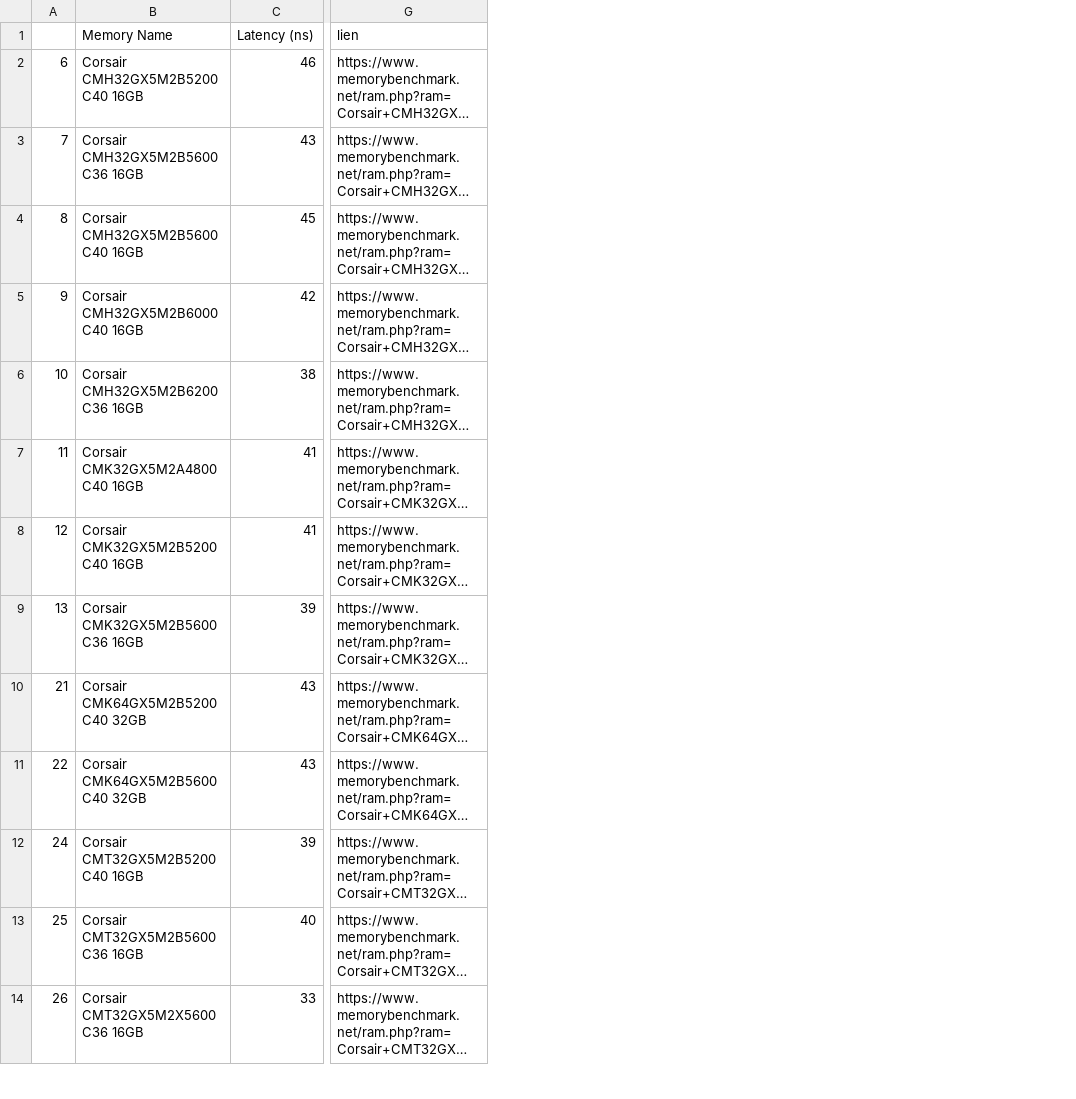
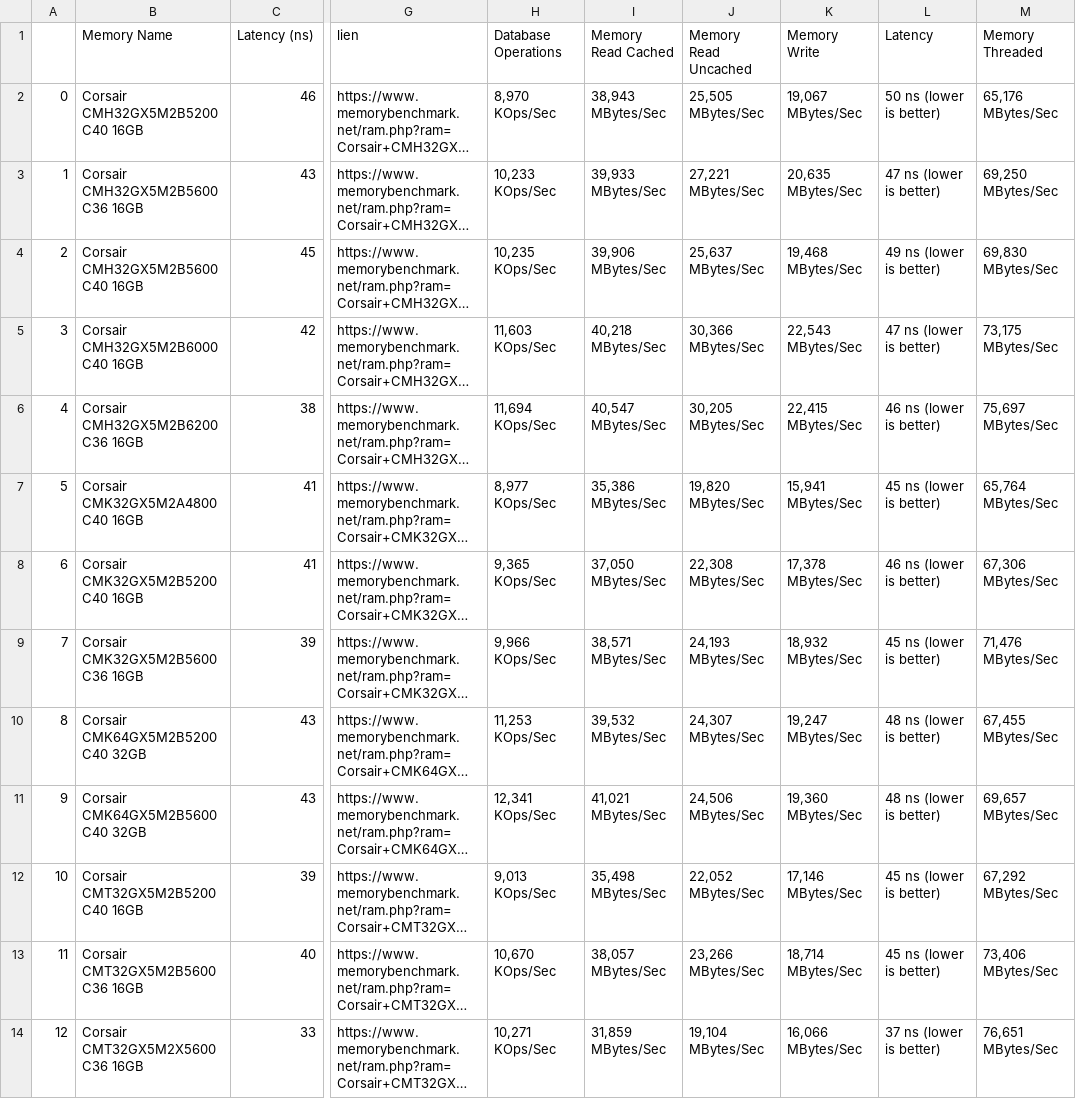
Before and after one commit to Val832/produit_digital, a CSV file: data/ram_list.csv, drawn as a sheet; only a part is shown, gaps mark what is left out; long unchanged cells end in …; the diff covers the shown part only; the diff names each change by its address in the sheet, - before the commit and + after, or states it on an @@ line.

```diff
--- a/data/ram_list.csv
+++ b/data/ram_list.csv
+column H (Database Operations), rows 2-14: 8,970 KOps/Sec | 10,233 KOps/Sec | 10,235 KOps/Sec | 11,603 KOps/Sec | 11,694 KOps/Sec | 8,977 KOps/Sec | 9,365 KOps/Sec | 9,966 KOps/Sec | 11,253 KOps/Sec | 12,341 KOps/Sec | 9,013 KOps/Sec | 10,670 KOps/Sec | 10,271 KOps/Sec
+column I (Memory Read Cached), rows 2-14: 38,943 MBytes/Sec | 39,933 MBytes/Sec | 39,906 MBytes/Sec | 40,218 MBytes/Sec | 40,547 MBytes/Sec | 35,386 MBytes/Sec | 37,050 MBytes/Sec | 38,571 MBytes/Sec | 39,532 MBytes/Sec | 41,021 MBytes/Sec | 35,498 MBytes/Sec | 38,057 MBytes/Sec | 31,859 MBytes/Sec
+column J (Memory Read Uncached), rows 2-14: 25,505 MBytes/Sec | 27,221 MBytes/Sec | 25,637 MBytes/Sec | 30,366 MBytes/Sec | 30,205 MBytes/Sec | 19,820 MBytes/Sec | 22,308 MBytes/Sec | 24,193 MBytes/Sec | 24,307 MBytes/Sec | 24,506 MBytes/Sec | 22,052 MBytes/Sec | 23,266 MBytes/Sec | 19,104 MBytes/Sec
+column K (Memory Write), rows 2-14: 19,067 MBytes/Sec | 20,635 MBytes/Sec | 19,468 MBytes/Sec | 22,543 MBytes/Sec | 22,415 MBytes/Sec | 15,941 MBytes/Sec | 17,378 MBytes/Sec | 18,932 MBytes/Sec | 19,247 MBytes/Sec | 19,360 MBytes/Sec | 17,146 MBytes/Sec | 18,714 MBytes/Sec | 16,066 MBytes/Sec
+column L (Latency), rows 2-14: 50 ns (lower is better) | 47 ns (lower is better) | 49 ns (lower is better) | 47 ns (lower is better) | 46 ns (lower is better) | 45 ns (lower is better) | 46 ns (lower is better) | 45 ns (lower is better) | 48 ns (lower is better) | 48 ns (lower is better) | 45 ns (lower is better) | 45 ns (lower is better) | 37 ns (lower is better)
+column M (Memory Threaded), rows 2-14: 65,176 MBytes/Sec | 69,250 MBytes/Sec | 69,830 MBytes/Sec | 73,175 MBytes/Sec | 75,697 MBytes/Sec | 65,764 MBytes/Sec | 67,306 MBytes/Sec | 71,476 MBytes/Sec | 67,455 MBytes/Sec | 69,657 MBytes/Sec | 67,292 MBytes/Sec | 73,406 MBytes/Sec | 76,651 MBytes/Sec
-A2: 6
+A2: 0
-A3: 7
+A3: 1
-A4: 8
+A4: 2
-A5: 9
+A5: 3
-A6: 10
+A6: 4
-A7: 11
+A7: 5
-A8: 12
+A8: 6
-A9: 13
+A9: 7
-A10: 21
+A10: 8
-A11: 22
+A11: 9
-A12: 24
+A12: 10
-A13: 25
+A13: 11
-A14: 26
+A14: 12
```
Also changed, not shown: 15 edited cells elsewhere in this file, 13 other files.
